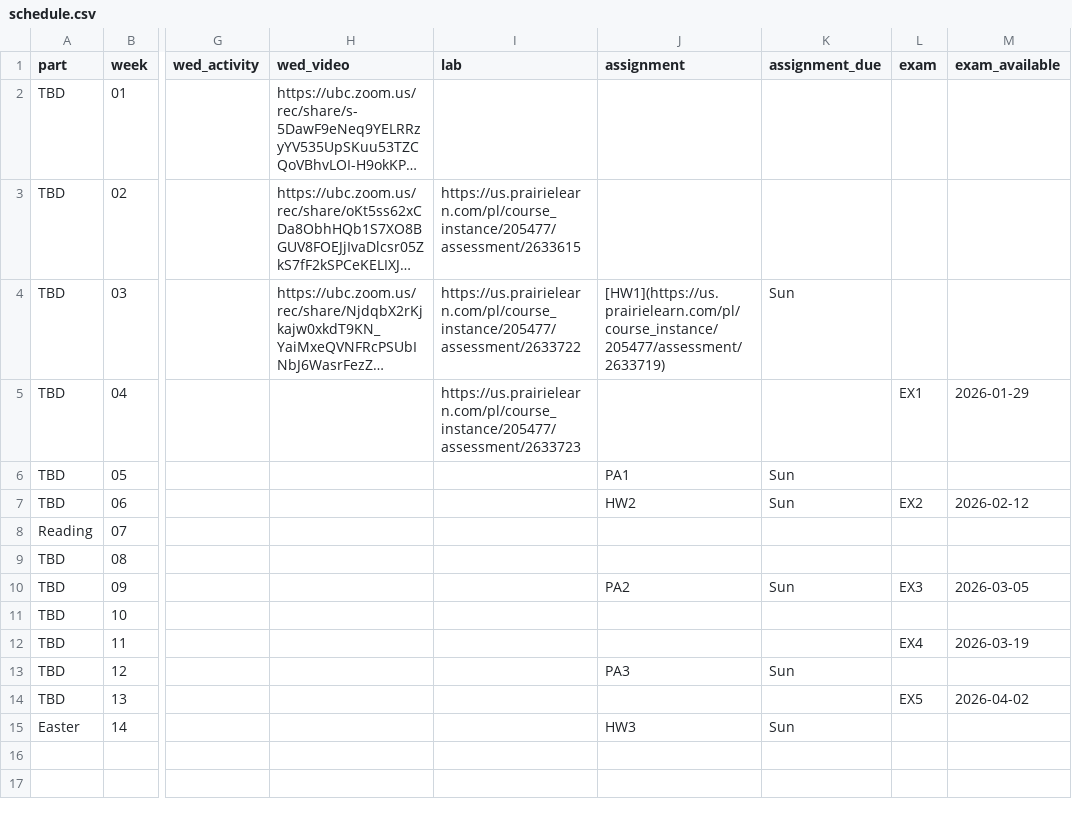
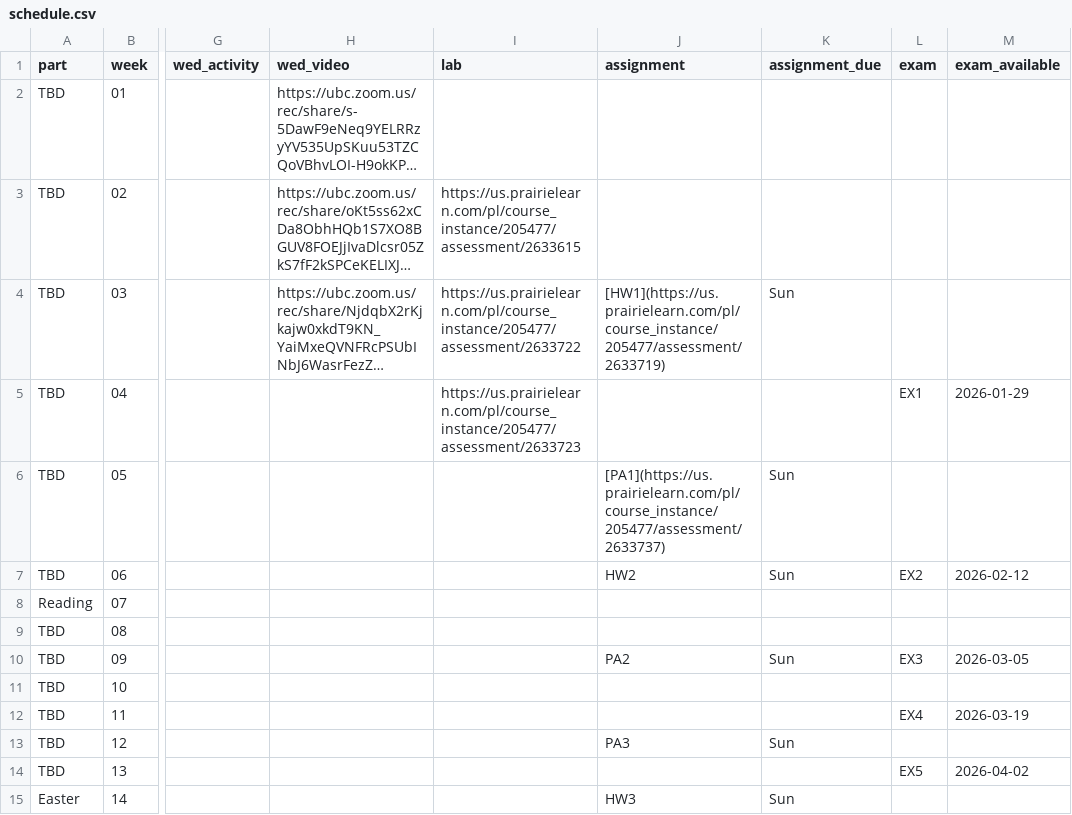
Before and after one commit to UBC-CS/dsci221, a CSV file: data/schedule.csv, drawn as a sheet; only a part is shown, gaps mark what is left out; long unchanged cells end in …; the diff names each change by its address in the sheet, - before the commit and + after, or states it on an @@ line.

Commit message:
Add PA1 link to schedule

```diff
--- a/data/schedule.csv
+++ b/data/schedule.csv
-J6 (assignment): PA1
+J6 (assignment): [PA1](https://us.prairielearn.com/pl/course_instance/205477/assessment/2633737)
```
